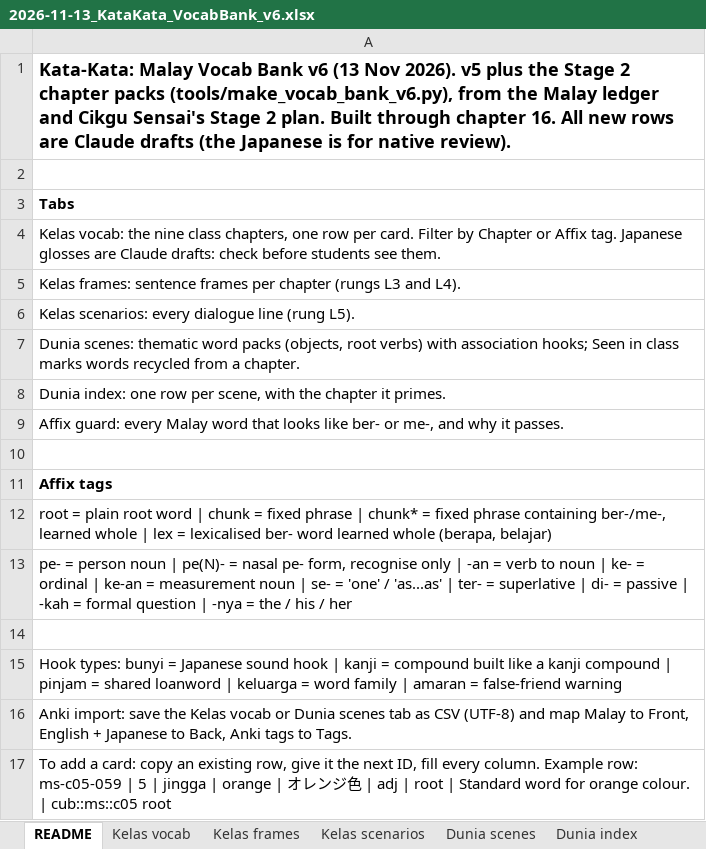
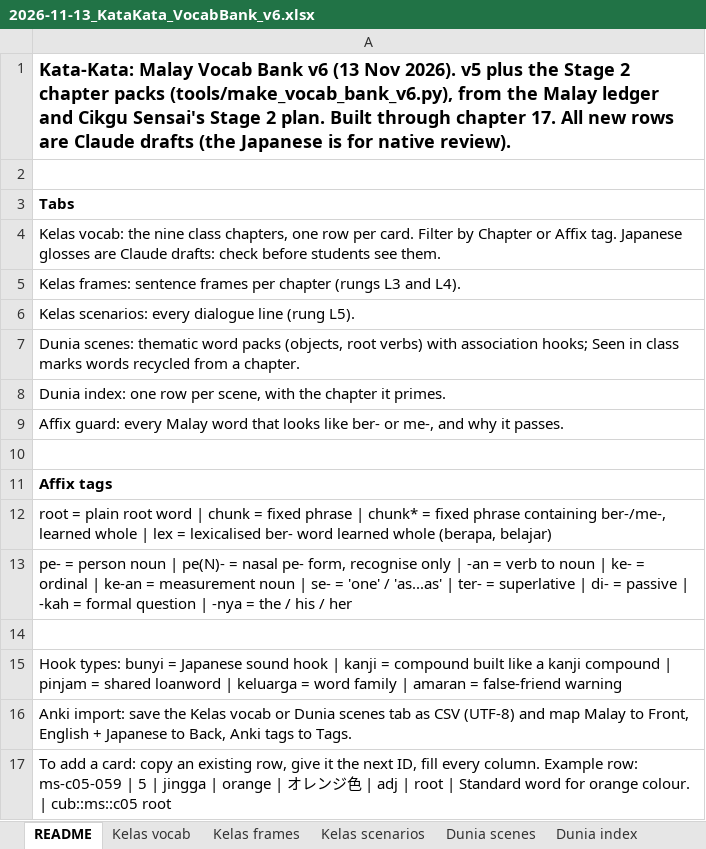
Before and after one commit to Nagatake-vonHatsune/katakata, an Excel workbook: content/source/2026-11-13_KataKata_VocabBank_v6.xlsx, sheet README, drawn as a sheet; values as stored, in another font and other column widths than the file's, no borders; the diff names each change by its address in the sheet, - before the commit and + after, or states it on an @@ line.

```diff
--- a/content/source/2026-11-13_KataKata_VocabBank_v6.xlsx (sheet README)
+++ b/content/source/2026-11-13_KataKata_VocabBank_v6.xlsx (sheet README)
-A1: …through chapter 16. All new…
+A1: …through chapter 17. All new…
```
Also changed, not shown: sheet Kelas vocab, sheet Kelas scenarios, sheet Kelas frames, 7 other files.
